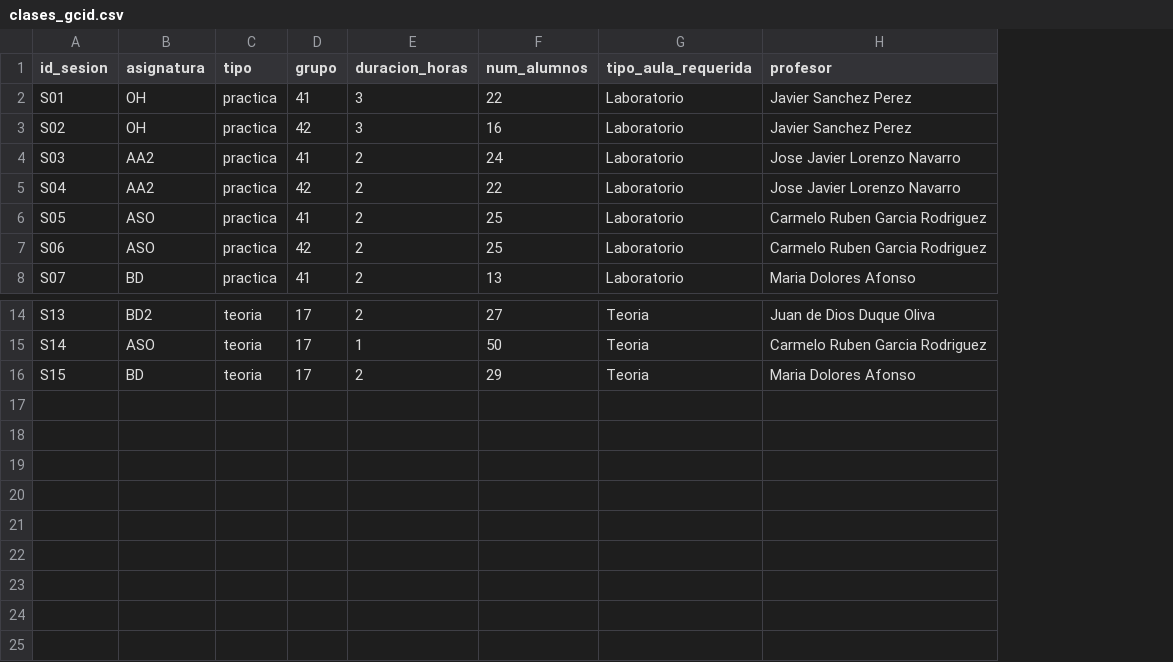
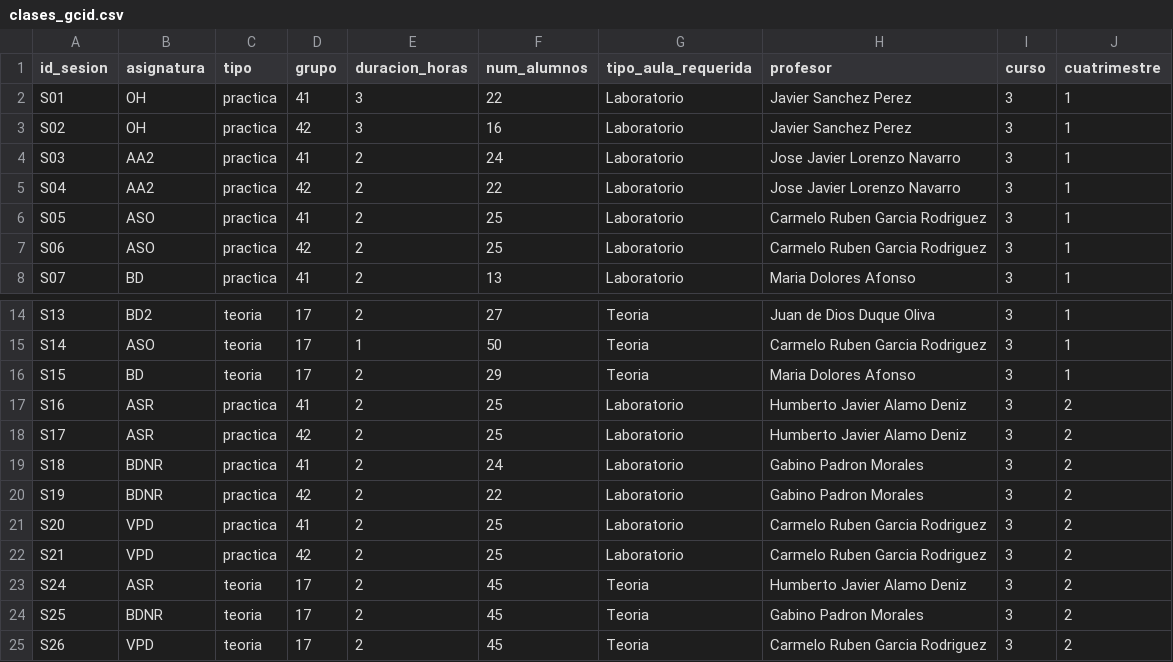
Before and after one commit to inestorres102/ProyectoOH, a CSV file: datos/clases_gcid.csv, drawn as a sheet; only a part is shown, gaps mark what is left out; the diff names each change by its address in the sheet, - before the commit and + after, or states it on an @@ line.

Commit message:
Adición de columnas 'curso' y 'cuatrimestre' al csv para incorporar el resto de cursos de la titulación

```diff
--- a/datos/clases_gcid.csv
+++ b/datos/clases_gcid.csv
+column I (curso), rows 2-8: all 3; rows 14-16: all 3
+column J (cuatrimestre), rows 2-8: all 1; rows 14-16: all 1
+row 17: S16 | ASR | practica | 41 | 2 | 25 | Laboratorio | Humberto Javier Alamo Deniz | 3 | 2
+row 18: S17 | ASR | practica | 42 | 2 | 25 | Laboratorio | Humberto Javier Alamo Deniz | 3 | 2
+row 19: S18 | BDNR | practica | 41 | 2 | 24 | Laboratorio | Gabino Padron Morales | 3 | 2
+row 20: S19 | BDNR | practica | 42 | 2 | 22 | Laboratorio | Gabino Padron Morales | 3 | 2
+row 21: S20 | VPD | practica | 41 | 2 | 25 | Laboratorio | Carmelo Ruben Garcia Rodriguez | 3 | 2
+row 22: S21 | VPD | practica | 42 | 2 | 25 | Laboratorio | Carmelo Ruben Garcia Rodriguez | 3 | 2
+row 23: S24 | ASR | teoria | 17 | 2 | 45 | Teoria | Humberto Javier Alamo Deniz | 3 | 2
+row 24: S25 | BDNR | teoria | 17 | 2 | 45 | Teoria | Gabino Padron Morales | 3 | 2
+row 25: S26 | VPD | teoria | 17 | 2 | 45 | Teoria | Carmelo Ruben Garcia Rodriguez | 3 | 2
```
